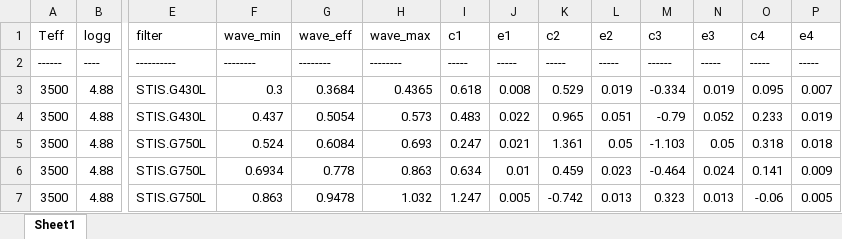
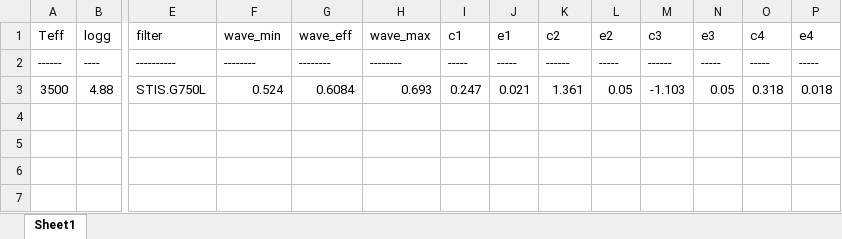
Before and after one commit to ViktorSumida/ECLIPSE-X-lambda, an Excel workbook: ExoCTK_results.xlsx, sheet Sheet1, drawn as a sheet; only a part is shown, gaps mark what is left out; values as stored, in another font and other column widths than the file's, no borders; rows hold the shown columns only; the diff names each change by its address in the sheet, - before the commit and + after, or states it on an @@ line.

```diff
--- a/ExoCTK_results.xlsx (sheet Sheet1)
+++ b/ExoCTK_results.xlsx (sheet Sheet1)
-K2 (c2): -----
+K2 (c2): ------
-row 3: 3500 | 4.88 | STIS.G430L | 0.3 | 0.3684 | 0.4365 | 0.618 | 0.008 | 0.529 | 0.019 | -0.334 | 0.019 | 0.095 | 0.007
-row 4: 3500 | 4.88 | STIS.G430L | 0.437 | 0.5054 | 0.573 | 0.483 | 0.022 | 0.965 | 0.051 | -0.79 | 0.052 | 0.233 | 0.019
-row 6: 3500 | 4.88 | STIS.G750L | 0.6934 | 0.778 | 0.863 | 0.634 | 0.01 | 0.459 | 0.023 | -0.464 | 0.024 | 0.141 | 0.009
-row 7: 3500 | 4.88 | STIS.G750L | 0.863 | 0.9478 | 1.032 | 1.247 | 0.005 | -0.742 | 0.013 | 0.323 | 0.013 | -0.06 | 0.005
```
Also changed, not shown: Parâmetros.xlsx, output.xlsx, 2 other files.
